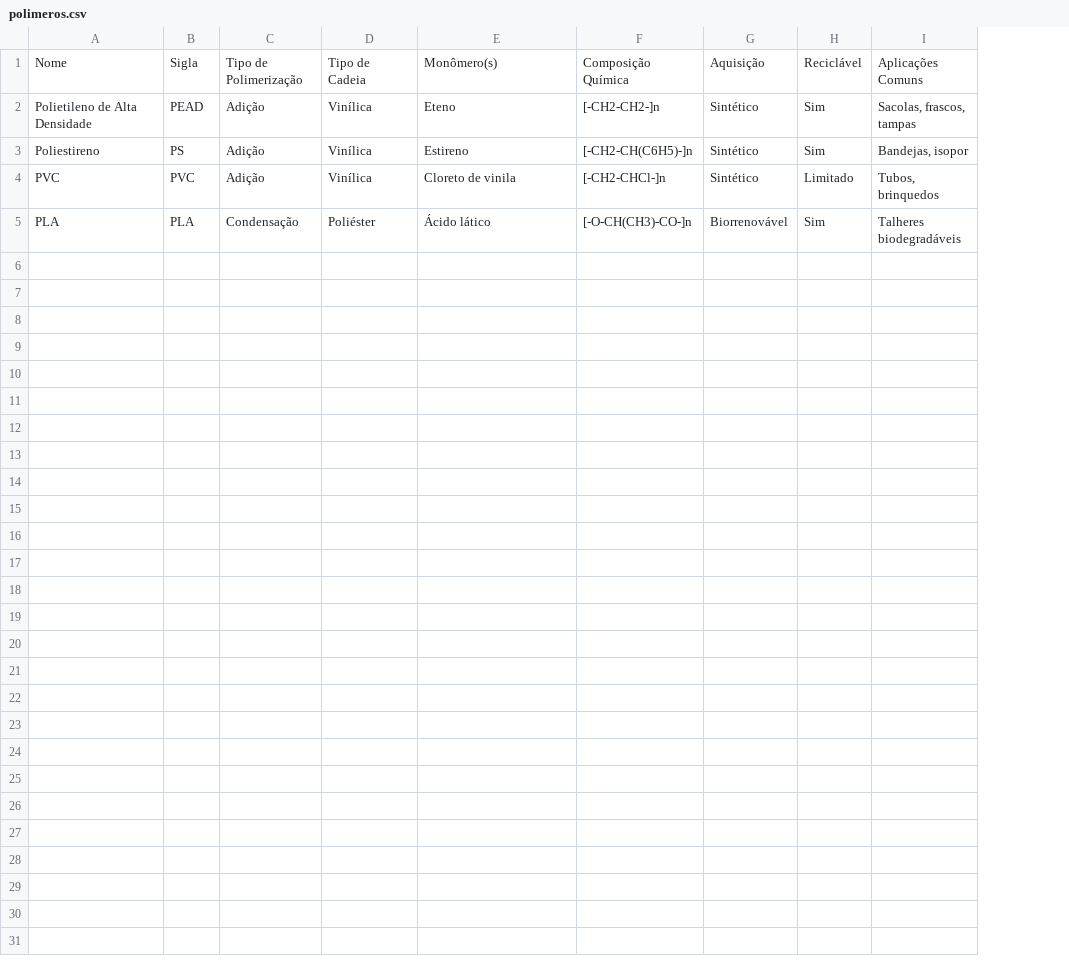
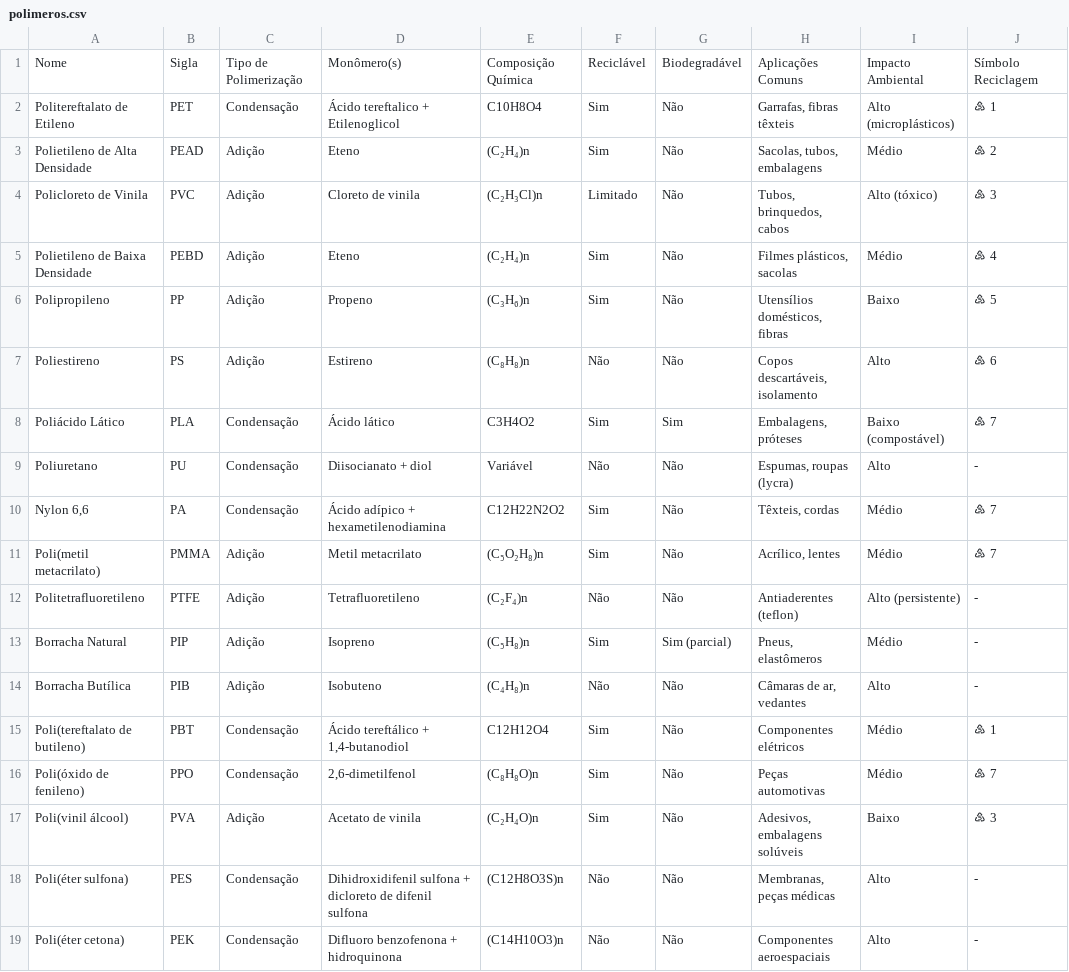
Before and after one commit to michaufsc/Museu_Quimica_Comcap_UFSC_app, a CSV file: polimeros.csv, drawn as a sheet; removed rows and columns are numbered as before the commit, all else as after; the diff names each change by its address in the sheet, - before the commit and + after, or states it on an @@ line.

Commit message:
Update polimeros.csv

```diff
--- a/polimeros.csv
+++ b/polimeros.csv
-column D, rows 1-3: Tipo de Cadeia | Vinílica | Vinílica; row 5: Poliéster
-column F, rows 1-3: Composição Química | [-CH2-CH2-]n | [-CH2-CH(C6H5)-]n; row 5: [-O-CH(CH3)-CO-]n
-column G, rows 1-3: Aquisição | Sintético | Sintético; row 5: Biorrenovável
+column E, row 1: Composição Química; row 3: (C₂H₄)n; rows 7-8: (C₈H₈)n | C3H4O2
-column I, rows 1-3: Aplicações Comuns | Sacolas, frascos, tampas | Bandejas, isopor; row 5: Talheres biodegradáveis
+column G, row 1: Biodegradável; row 3: Não; rows 7-8: Não | Sim
+column H, row 1: Aplicações Comuns; row 3: Sacolas, tubos, embalagens; rows 7-8: Copos descartáveis, isolamento | Embalagens, próteses
+column I, row 1: Impacto Ambiental; row 3: Médio; rows 7-8: Alto | Baixo (compostável)
+column J, row 1: Símbolo Reciclagem; row 3: ♷ 2; rows 7-8: ♷ 6 | ♷ 7
+row 2: Politereftalato de Etileno | PET | Condensação | Ácido tereftalico + Etilenoglicol | C10H8O4 | Sim | Não | Garrafas, fibras têxteis | Alto (microplásticos) | ♷ 1
+row 4: Policloreto de Vinila | PVC | Adição | Cloreto de vinila | (C₂H₃Cl)n | Limitado | Não | Tubos, brinquedos, cabos | Alto (tóxico) | ♷ 3
+row 5: Polietileno de Baixa Densidade | PEBD | Adição | Eteno | (C₂H₄)n | Sim | Não | Filmes plásticos, sacolas | Médio | ♷ 4
+row 6: Polipropileno | PP | Adição | Propeno | (C₃H₆)n | Sim | Não | Utensílios domésticos, fibras | Baixo | ♷ 5
-F7: Sim
+F7: Não
-row 4: PVC | PVC | Adição | Vinílica | Cloreto de vinila | [-CH2-CHCl-]n | Sintético | Limitado | Tubos, brinquedos
-A8: PLA
+A8: Poliácido Lático
+row 9: Poliuretano | PU | Condensação | Diisocianato + diol | Variável | Não | Não | Espumas, roupas (lycra) | Alto | -
+row 10: Nylon 6,6 | PA | Condensação | Ácido adípico + hexametilenodiamina | C12H22N2O2 | Sim | Não | Têxteis, cordas | Médio | ♷ 7
+row 11: Poli(metil metacrilato) | PMMA | Adição | Metil metacrilato | (C₅O₂H₈)n | Sim | Não | Acrílico, lentes | Médio | ♷ 7
+row 12: Politetrafluoretileno | PTFE | Adição | Tetrafluoretileno | (C₂F₄)n | Não | Não | Antiaderentes (teflon) | Alto (persistente) | -
+row 13: Borracha Natural | PIP | Adição | Isopreno | (C₅H₈)n | Sim | Sim (parcial) | Pneus, elastômeros | Médio | -
+row 14: Borracha Butílica | PIB | Adição | Isobuteno | (C₄H₈)n | Não | Não | Câmaras de ar, vedantes | Alto | -
+row 15: Poli(tereftalato de butileno) | PBT | Condensação | Ácido tereftálico + 1,4-butanodiol | C12H12O4 | Sim | Não | Componentes elétricos | Médio | ♷ 1
+row 16: Poli(óxido de fenileno) | PPO | Condensação | 2,6-dimetilfenol | (C₈H₈O)n | Sim | Não | Peças automotivas | Médio | ♷ 7
+row 17: Poli(vinil álcool) | PVA | Adição | Acetato de vinila | (C₂H₄O)n | Sim | Não | Adesivos, embalagens solúveis | Baixo | ♷ 3
+row 18: Poli(éter sulfona) | PES | Condensação | Dihidroxidifenil sulfona + dicloreto de difenil sulfona | (C12H8O3S)n | Não | Não | Membranas, peças médicas | Alto | -
+row 19: Poli(éter cetona) | PEK | Condensação | Difluoro benzofenona + hidroquinona | (C14H10O3)n | Não | Não | Componentes aeroespaciais | Alto | -
```
